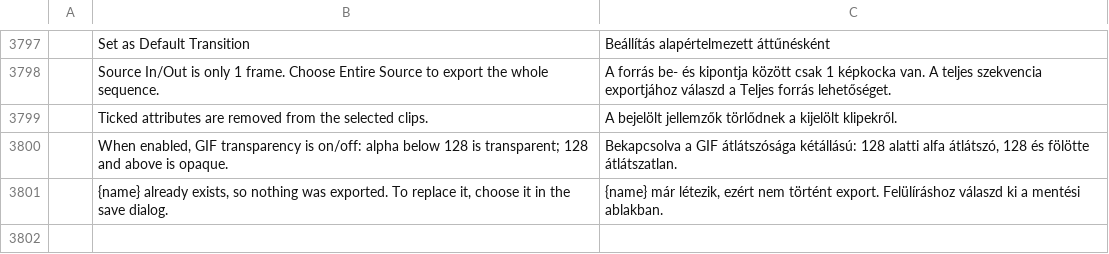
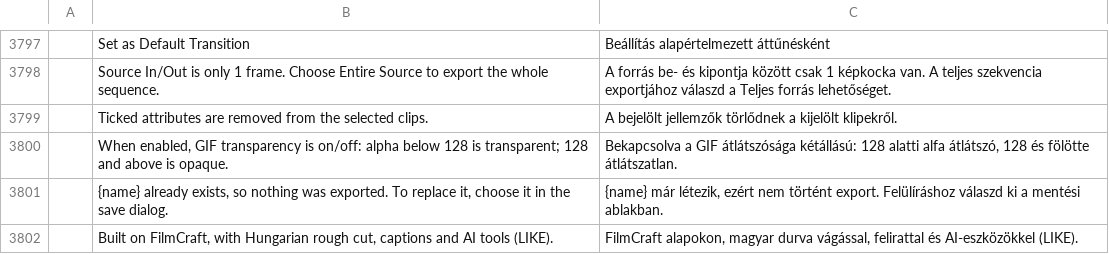
Before and after one commit to zslacus-oss/filmcraft, a TSV file: crates/ui-egui/src/i18n/hu.tsv, drawn as a sheet; only a part is shown, gaps mark what is left out; the diff names each change by its address in the sheet, - before the commit and + after, or states it on an @@ line.

```diff
--- a/crates/ui-egui/src/i18n/hu.tsv
+++ b/crates/ui-egui/src/i18n/hu.tsv
+row 3802:  | Built on FilmCraft, with Hungarian rough cut, captions and AI tools (LIKE). | FilmCraft alapokon, magyar durva vágással, felirattal és AI-eszközökkel (LIKE).
```
Also changed, not shown: 6 other files.
